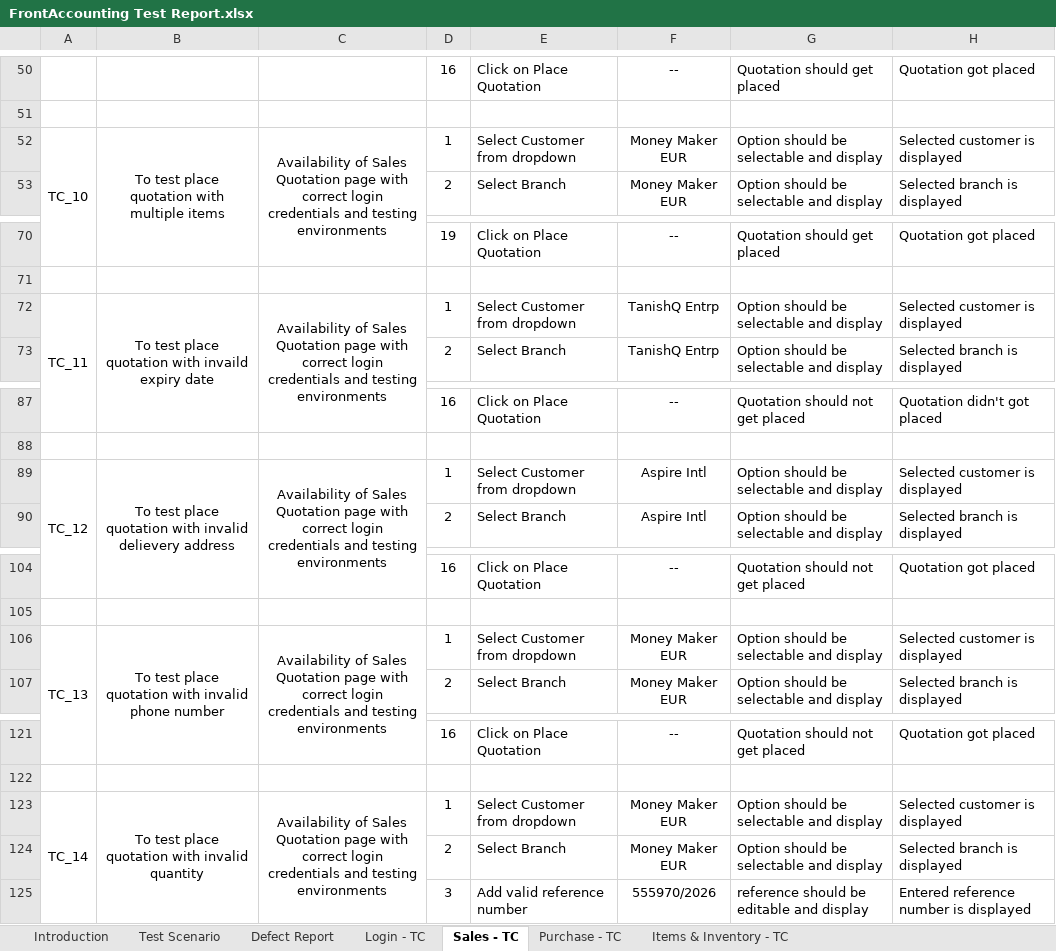
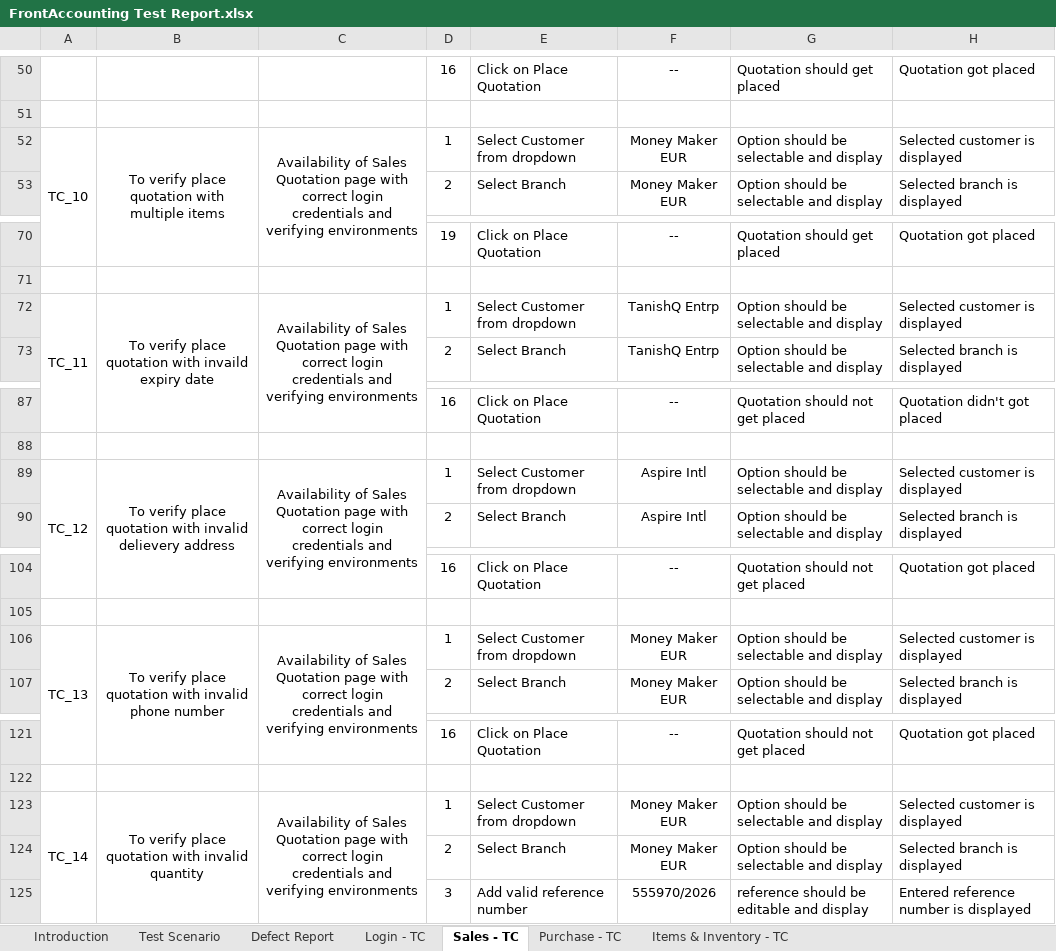
Before and after one commit to Aryan83699/FrontAcc-Manual, an Excel workbook: FrontAccounting Test Report.xlsx, sheet Sales - TC, drawn as a sheet; only a part is shown, gaps mark what is left out; values as stored, in another font and other column widths than the file's, no borders; conditional formats not drawn; the diff covers the shown part only; the diff names each change by its address in the sheet, - before the commit and + after, or states it on an @@ line.

```diff
--- a/FrontAccounting Test Report.xlsx (sheet Sales - TC)
+++ b/FrontAccounting Test Report.xlsx (sheet Sales - TC)
-B52: To test place quotation with multiple items
+B52: To verify place quotation with multiple items
-C52: …credentials and testing environments
+C52: …credentials and verifying environments
-B72: To test place quotation…
+B72: To verify place quotation…
-C72: …credentials and testing environments
+C72: …credentials and verifying environments
-B89: To test place quotation…
+B89: To verify place quotation…
-C89: …credentials and testing environments
+C89: …credentials and verifying environments
-B106: To test place quotation…
+B106: To verify place quotation…
-C106: …credentials and testing environments
+C106: …credentials and verifying environments
-B123: To test place quotation…
+B123: To verify place quotation…
-C123: …credentials and testing environments
+C123: …credentials and verifying environments
```
Also changed, not shown: 78 edited cells elsewhere in this sheet, sheet Purchase - TC, sheet Login - TC, sheet Defect Report, sheet Items & Inventory - TC, charts or pictures.
